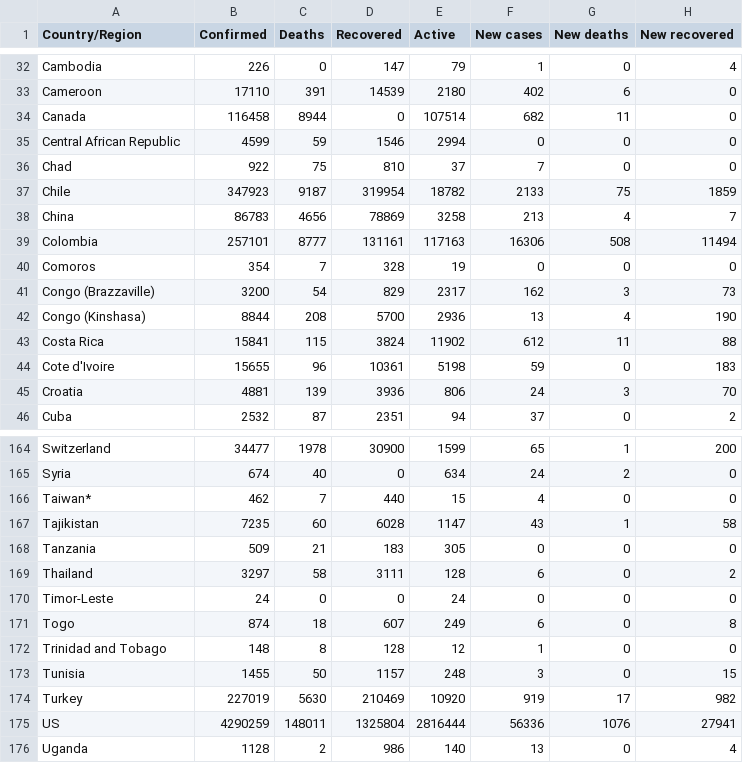
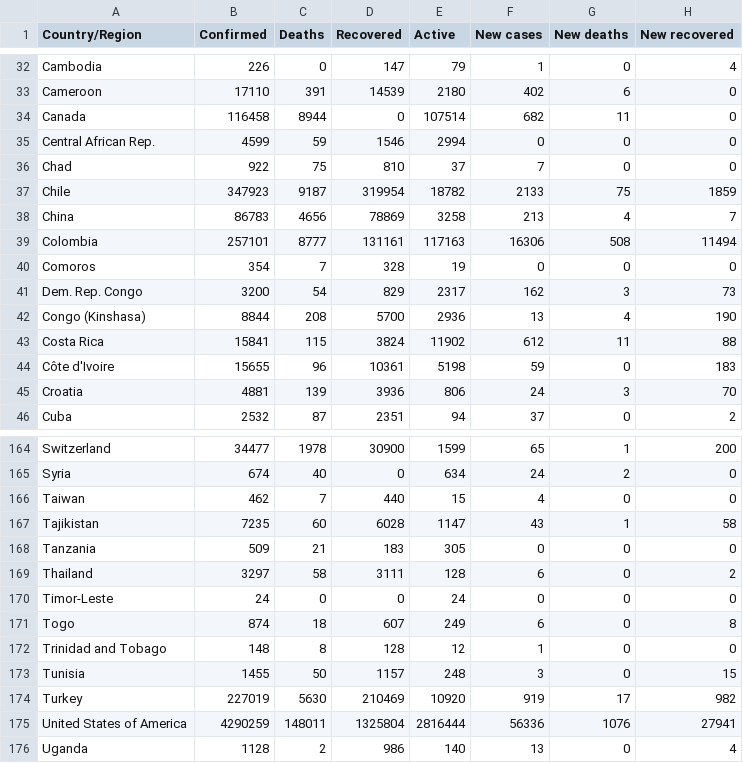
Before and after one commit to Vincent-Cheong/FIT3179, a CSV file: country_wise_latest.csv, drawn as a sheet; only a part is shown, gaps mark what is left out; the diff names each change by its address in the sheet, - before the commit and + after, or states it on an @@ line.

Commit message:
Update country_wise_latest.csv

```diff
--- a/country_wise_latest.csv
+++ b/country_wise_latest.csv
-A35 (Country/Region): Central African Republic
+A35 (Country/Region): Central African Rep.
-A41 (Country/Region): Congo (Brazzaville)
+A41 (Country/Region): Dem. Rep. Congo
-A44 (Country/Region): Cote d'Ivoire
+A44 (Country/Region): Côte d'Ivoire
-A166 (Country/Region): Taiwan*
+A166 (Country/Region): Taiwan
-A175 (Country/Region): US
+A175 (Country/Region): United States of America
```
